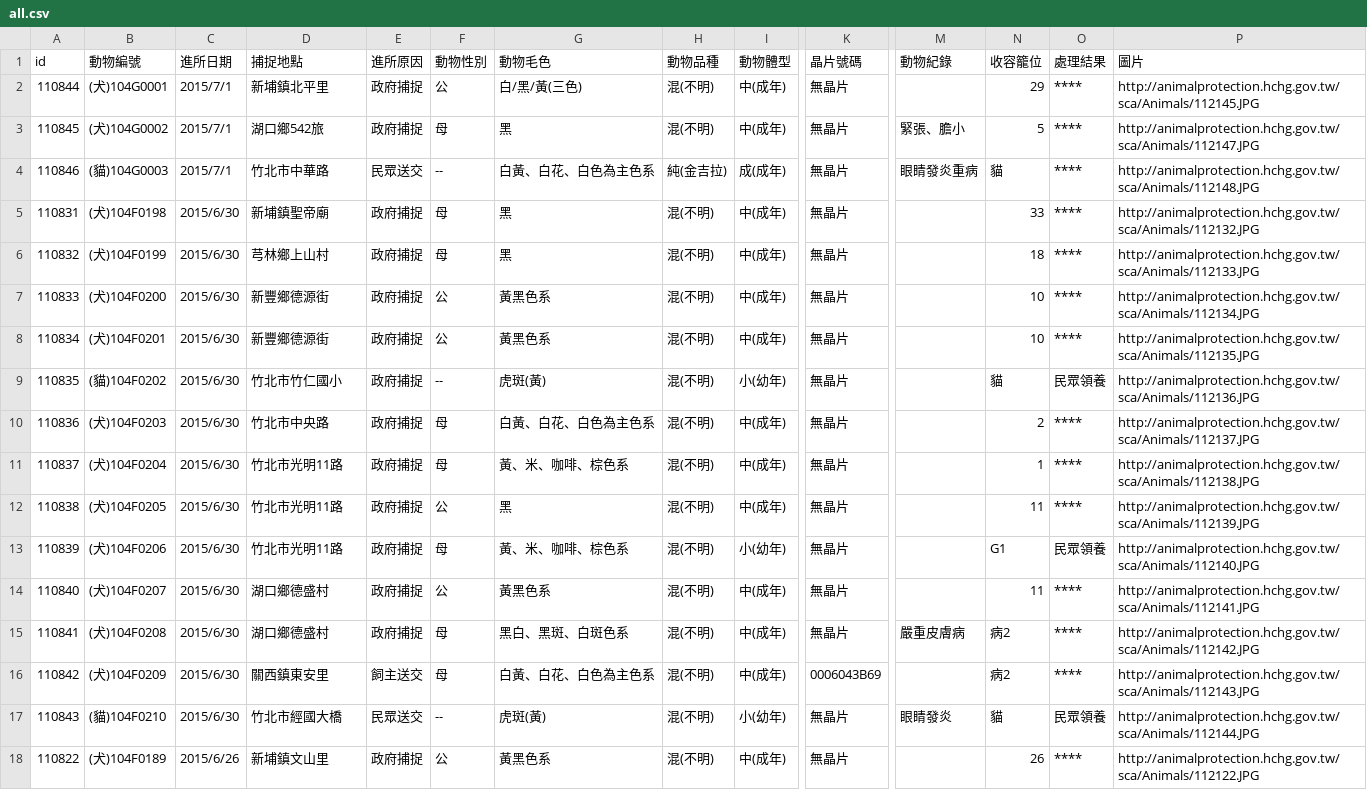
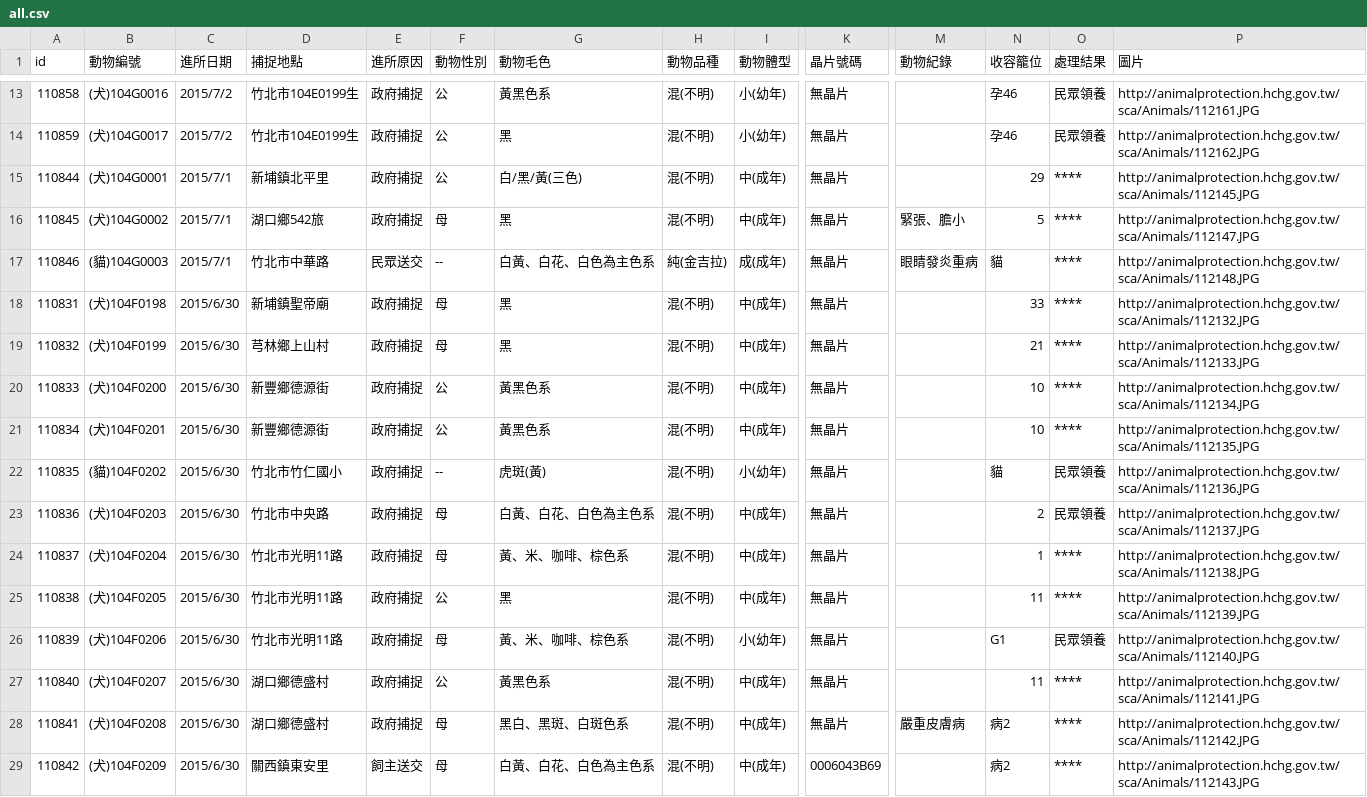
Before and after one commit to g0v/animal.coa, a CSV file: 新竹縣/all.csv, drawn as a sheet; only a part is shown, gaps mark what is left out; the shorter side is filled out with more unchanged rows; addresses are those after the commit; rows hold the shown columns only; the diff covers the shown part only; the diff names each change by its address in the sheet, - before the commit and + after, or states it on an @@ line.

Commit message:
Update csv at 新竹縣, 臺北市

```diff
--- a/新竹縣/all.csv
+++ b/新竹縣/all.csv
+row 13: 110858 | (犬)104G0016 | 2015/7/2 | 竹北市104E0199生 | 政府捕捉 | 公 | 黃黑色系 | 混(不明) | 小(幼年) | 無晶片 |  | 孕46 | 民眾領養 | http://animalprotection.hchg.gov.tw/sca/Animals/112161.JPG
+row 14: 110859 | (犬)104G0017 | 2015/7/2 | 竹北市104E0199生 | 政府捕捉 | 公 | 黑 | 混(不明) | 小(幼年) | 無晶片 |  | 孕46 | 民眾領養 | http://animalprotection.hchg.gov.tw/sca/Animals/112162.JPG
-N19 (收容籠位): 18
+N19 (收容籠位): 21
-O23 (處理結果): ****
+O23 (處理結果): 民眾領養
```
Also changed, not shown: 11 added rows and 1 removed row elsewhere in this file.
